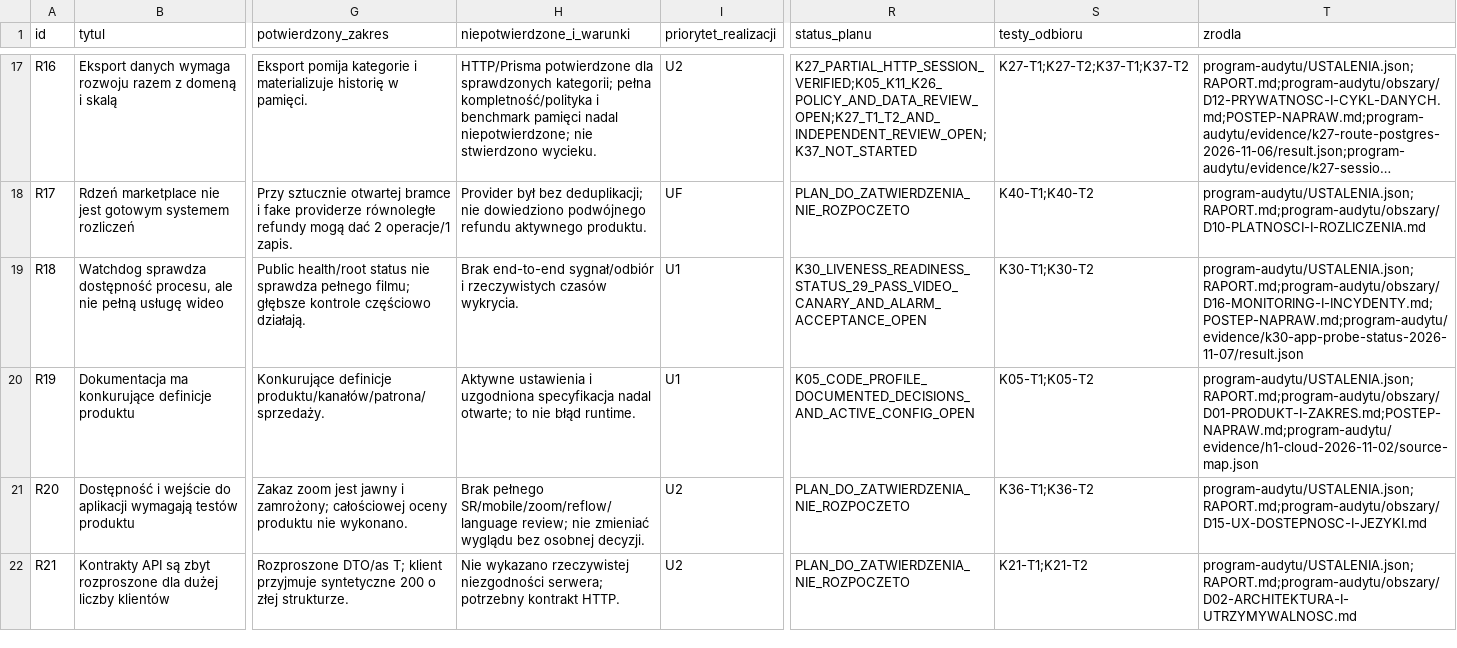
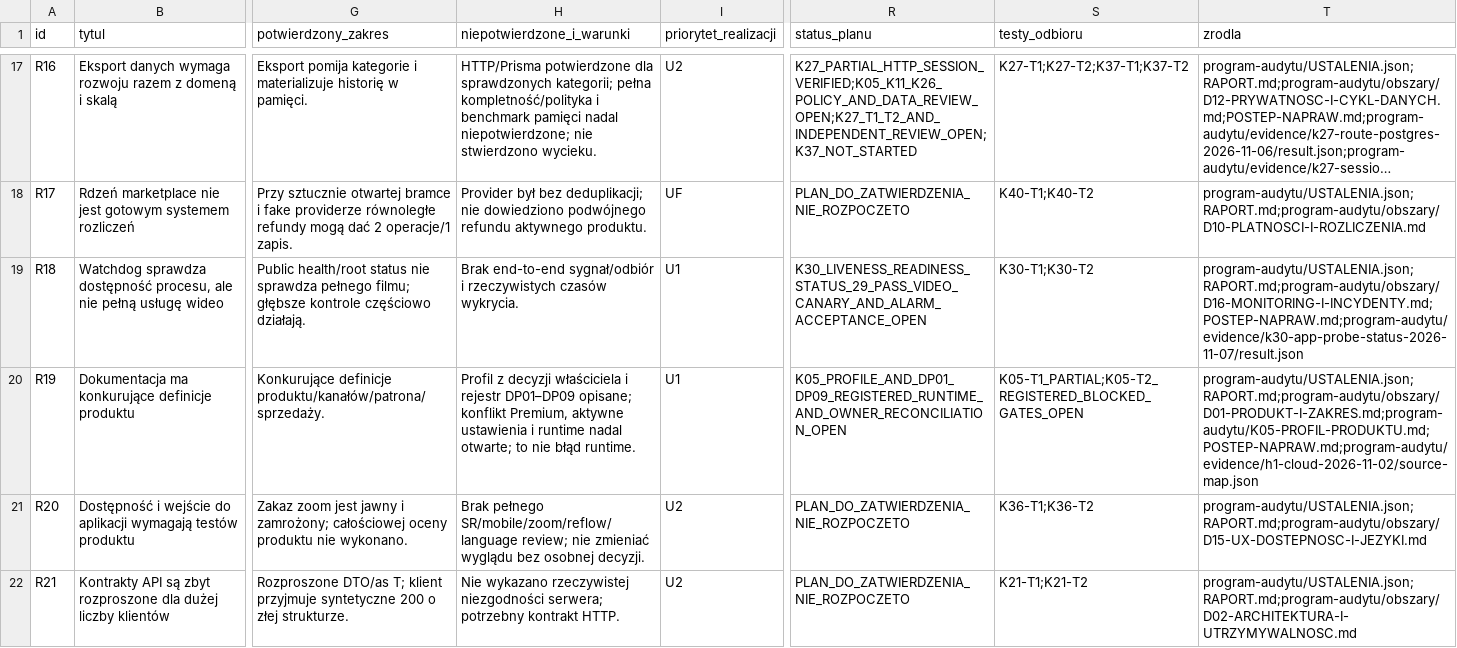
Before and after one commit to pawelekbyra/polutek-pl, a CSV file: docs/audit/2026-11-01-platform-research/KOLEJNOSC-NAPRAW.csv, drawn as a sheet; only a part is shown, gaps mark what is left out; long unchanged cells end in …; the diff names each change by its address in the sheet, - before the commit and + after, or states it on an @@ line.

```diff
--- a/docs/audit/2026-11-01-platform-research/KOLEJNOSC-NAPRAW.csv
+++ b/docs/audit/2026-11-01-platform-research/KOLEJNOSC-NAPRAW.csv
-H20 (niepotwierdzone_i_warunki): Aktywne ustawienia i uzgodniona specyfikacja nadal otwarte;…
+H20 (niepotwierdzone_i_warunki): Profil z decyzji właściciela i rejestr DP01–DP09 opisane; konflikt Premium, aktywne ustawienia i runtime nadal otwarte;…
-R20 (status_planu): K05_CODE_PROFILE_DOCUMENTED_DECISIONS_AND_ACTIVE_CONFIG_OPEN
+R20 (status_planu): K05_PROFILE_AND_DP01_DP09_REGISTERED_RUNTIME_AND_OWNER_RECONCILIATION_OPEN
-S20 (testy_odbioru): K05-T1;K05-T2
+S20 (testy_odbioru): K05-T1_PARTIAL;K05-T2_REGISTERED_BLOCKED_GATES_OPEN
-T20 (zrodla): program-audytu/USTALENIA.json;RAPORT.md;program-audytu/obszary/D01-PRODUKT-I-ZAKRES.md;POSTEP-NAPRAW.md;program-audytu/evidence/h1-cloud-2026-11-02/source-map.json
+T20 (zrodla): program-audytu/USTALENIA.json;RAPORT.md;program-audytu/obszary/D01-PRODUKT-I-ZAKRES.md;program-audytu/K05-PROFIL-PRODUKTU.md;POSTEP-NAPRAW.md;program-audytu/evidence/h1-cloud-2026-11-02/source-map.json
```
Also changed, not shown: 6 other files.
